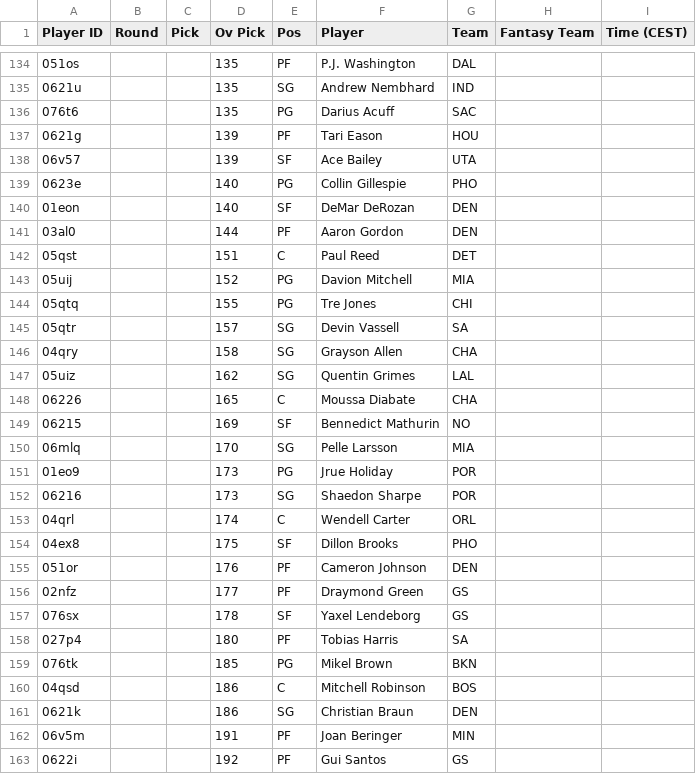
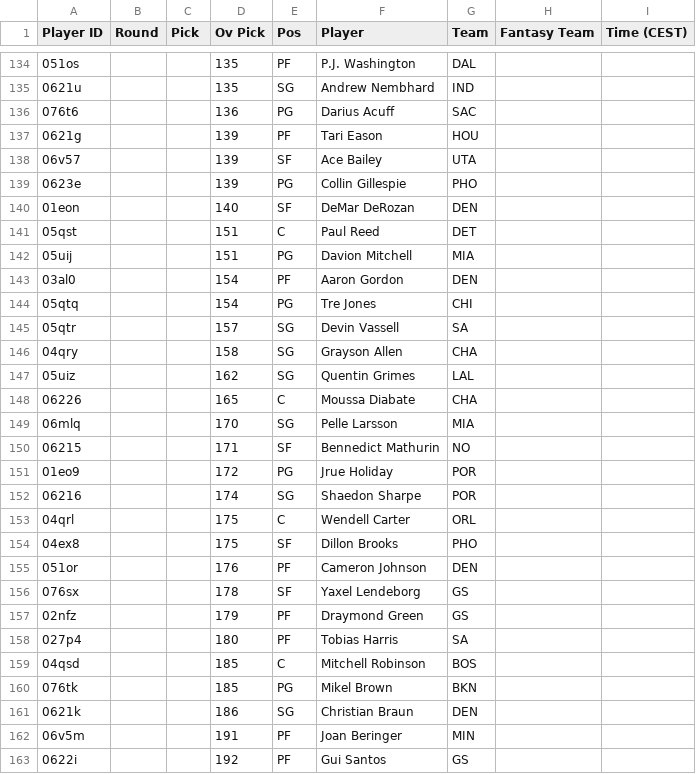
Before and after one commit to Pizzaratops/Citizens-of-Funkytown, a CSV file: projections/data/fantrax-adp.csv, drawn as a sheet; only a part is shown, gaps mark what is left out; the diff covers the shown part only.

```diff
--- a/projections/data/fantrax-adp.csv
+++ b/projections/data/fantrax-adp.csv
@@ -135,11 +135,11 @@
 "0621u","","","135","SG","Andrew Nembhard","IND","",""
-"076t6","","","135","PG","Darius Acuff","SAC","",""
+"076t6","","","136","PG","Darius Acuff","SAC","",""
 "0621g","","","139","PF","Tari Eason","HOU","",""
 "06v57","","","139","SF","Ace Bailey","UTA","",""
-"0623e","","","140","PG","Collin Gillespie","PHO","",""
+"0623e","","","139","PG","Collin Gillespie","PHO","",""
 "01eon","","","140","SF","DeMar DeRozan","DEN","",""
-"03al0","","","144","PF","Aaron Gordon","DEN","",""
 "05qst","","","151","C","Paul Reed","DET","",""
-"05uij","","","152","PG","Davion Mitchell","MIA","",""
-"05qtq","","","155","PG","Tre Jones","CHI","",""
+"05uij","","","151","PG","Davion Mitchell","MIA","",""
+"03al0","","","154","PF","Aaron Gordon","DEN","",""
+"05qtq","","","154","PG","Tre Jones","CHI","",""
 "05qtr","","","157","SG","Devin Vassell","SA","",""
@@ -148,14 +148,14 @@
 "06226","","","165","C","Moussa Diabate","CHA","",""
-"06215","","","169","SF","Bennedict Mathurin","NO","",""
 "06mlq","","","170","SG","Pelle Larsson","MIA","",""
-"01eo9","","","173","PG","Jrue Holiday","POR","",""
-"06216","","","173","SG","Shaedon Sharpe","POR","",""
-"04qrl","","","174","C","Wendell Carter","ORL","",""
+"06215","","","171","SF","Bennedict Mathurin","NO","",""
+"01eo9","","","172","PG","Jrue Holiday","POR","",""
+"06216","","","174","SG","Shaedon Sharpe","POR","",""
+"04qrl","","","175","C","Wendell Carter","ORL","",""
 "04ex8","","","175","SF","Dillon Brooks","PHO","",""
 "051or","","","176","PF","Cameron Johnson","DEN","",""
-"02nfz","","","177","PF","Draymond Green","GS","",""
 "076sx","","","178","SF","Yaxel Lendeborg","GS","",""
+"02nfz","","","179","PF","Draymond Green","GS","",""
 "027p4","","","180","PF","Tobias Harris","SA","",""
+"04qsd","","","185","C","Mitchell Robinson","BOS","",""
 "076tk","","","185","PG","Mikel Brown","BKN","",""
-"04qsd","","","186","C","Mitchell Robinson","BOS","",""
 "0621k","","","186","SG","Christian Braun","DEN","",""
```
Also changed, not shown: 7 added rows, 7 removed rows, 10 moved rows and 22 edited cells elsewhere in this file, 1 other file.
